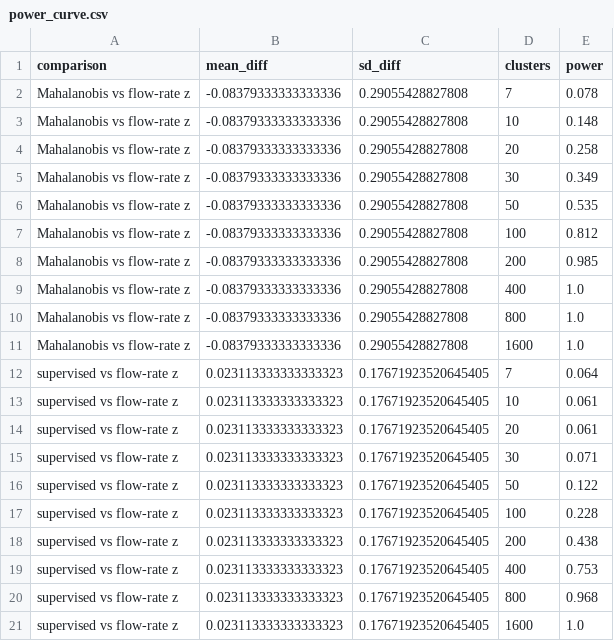
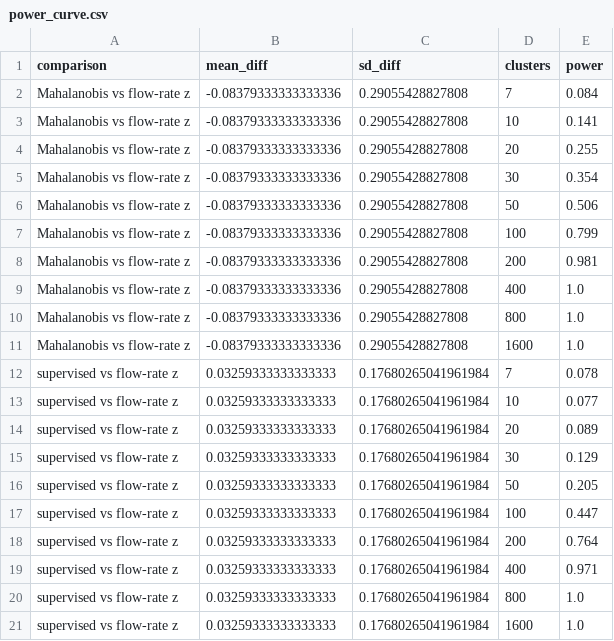
Before and after one commit to berdakh/mlengineering, a CSV file: handbook/figures/h6_6/power_curve.csv, drawn as a sheet.

```diff
--- a/handbook/figures/h6_6/power_curve.csv
+++ b/handbook/figures/h6_6/power_curve.csv
@@ -1,9 +1,9 @@
 comparison,mean_diff,sd_diff,clusters,power
-Mahalanobis vs flow-rate z,-0.08379333333333336,0.29055428827808,7,0.078
-Mahalanobis vs flow-rate z,-0.08379333333333336,0.29055428827808,10,0.148
-Mahalanobis vs flow-rate z,-0.08379333333333336,0.29055428827808,20,0.258
-Mahalanobis vs flow-rate z,-0.08379333333333336,0.29055428827808,30,0.349
-Mahalanobis vs flow-rate z,-0.08379333333333336,0.29055428827808,50,0.535
-Mahalanobis vs flow-rate z,-0.08379333333333336,0.29055428827808,100,0.812
-Mahalanobis vs flow-rate z,-0.08379333333333336,0.29055428827808,200,0.985
+Mahalanobis vs flow-rate z,-0.08379333333333336,0.29055428827808,7,0.084
+Mahalanobis vs flow-rate z,-0.08379333333333336,0.29055428827808,10,0.141
+Mahalanobis vs flow-rate z,-0.08379333333333336,0.29055428827808,20,0.255
+Mahalanobis vs flow-rate z,-0.08379333333333336,0.29055428827808,30,0.354
+Mahalanobis vs flow-rate z,-0.08379333333333336,0.29055428827808,50,0.506
+Mahalanobis vs flow-rate z,-0.08379333333333336,0.29055428827808,100,0.799
+Mahalanobis vs flow-rate z,-0.08379333333333336,0.29055428827808,200,0.981
 Mahalanobis vs flow-rate z,-0.08379333333333336,0.29055428827808,400,1.0
@@ -11,11 +11,11 @@ Mahalanobis vs flow-rate z,-0.08379333333333336,0.29055428827808,800,1.0
 Mahalanobis vs flow-rate z,-0.08379333333333336,0.29055428827808,1600,1.0
-supervised vs flow-rate z,0.023113333333333323,0.17671923520645405,7,0.064
-supervised vs flow-rate z,0.023113333333333323,0.17671923520645405,10,0.061
-supervised vs flow-rate z,0.023113333333333323,0.17671923520645405,20,0.061
-supervised vs flow-rate z,0.023113333333333323,0.17671923520645405,30,0.071
-supervised vs flow-rate z,0.023113333333333323,0.17671923520645405,50,0.122
-supervised vs flow-rate z,0.023113333333333323,0.17671923520645405,100,0.228
-supervised vs flow-rate z,0.023113333333333323,0.17671923520645405,200,0.438
-supervised vs flow-rate z,0.023113333333333323,0.17671923520645405,400,0.753
-supervised vs flow-rate z,0.023113333333333323,0.17671923520645405,800,0.968
-supervised vs flow-rate z,0.023113333333333323,0.17671923520645405,1600,1.0
+supervised vs flow-rate z,0.03259333333333333,0.17680265041961984,7,0.078
+supervised vs flow-rate z,0.03259333333333333,0.17680265041961984,10,0.077
+supervised vs flow-rate z,0.03259333333333333,0.17680265041961984,20,0.089
+supervised vs flow-rate z,0.03259333333333333,0.17680265041961984,30,0.129
+supervised vs flow-rate z,0.03259333333333333,0.17680265041961984,50,0.205
+supervised vs flow-rate z,0.03259333333333333,0.17680265041961984,100,0.447
+supervised vs flow-rate z,0.03259333333333333,0.17680265041961984,200,0.764
+supervised vs flow-rate z,0.03259333333333333,0.17680265041961984,400,0.971
+supervised vs flow-rate z,0.03259333333333333,0.17680265041961984,800,1.0
+supervised vs flow-rate z,0.03259333333333333,0.17680265041961984,1600,1.0
```
Also changed, not shown: lessons/w3d5_uncertainty/challenge/per_cluster_pr_auc.csv, lessons/w3d5_uncertainty/figures/paired_differences.csv, 38 other files.
